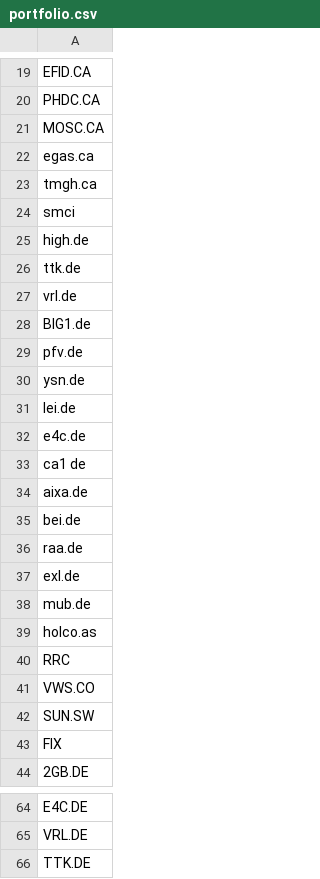
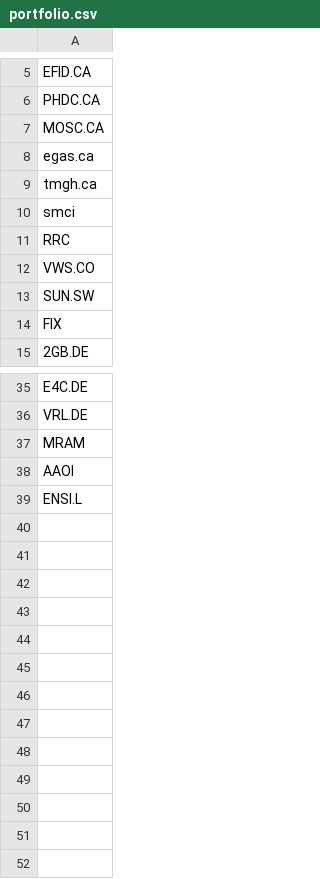
Before and after one commit to amr-sanad/Halal-Stocks, a CSV file: portfolio.csv, drawn as a sheet; only a part is shown, gaps mark what is left out; the diff covers the shown part only.

Commit message:
Update portfolio.csv

```diff
--- a/portfolio.csv
+++ b/portfolio.csv
@@ -24,17 +10,2 @@ tmgh.ca
 smci
-high.de
-ttk.de
-vrl.de
-BIG1.de
-pfv.de
-ysn.de
-lei.de
-e4c.de
-ca1 de
-aixa.de
-bei.de
-raa.de
-exl.de
-mub.de
-holco.as
 RRC
@@ -65,2 +36,4 @@ E4C.DE
 VRL.DE
-TTK.DE
+MRAM
+AAOI
+ENSI.L
```
Also changed, not shown: 14 removed rows elsewhere in this file.
